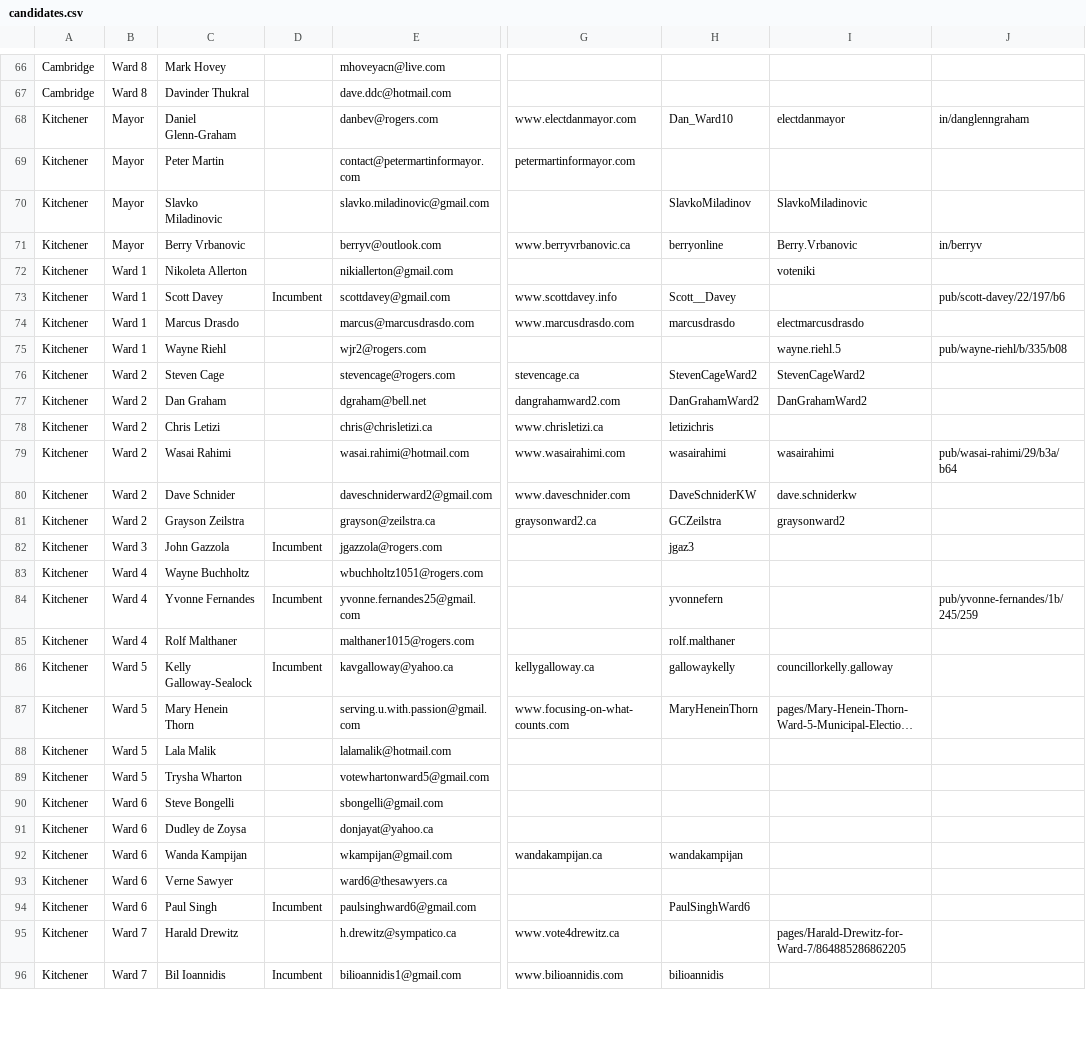
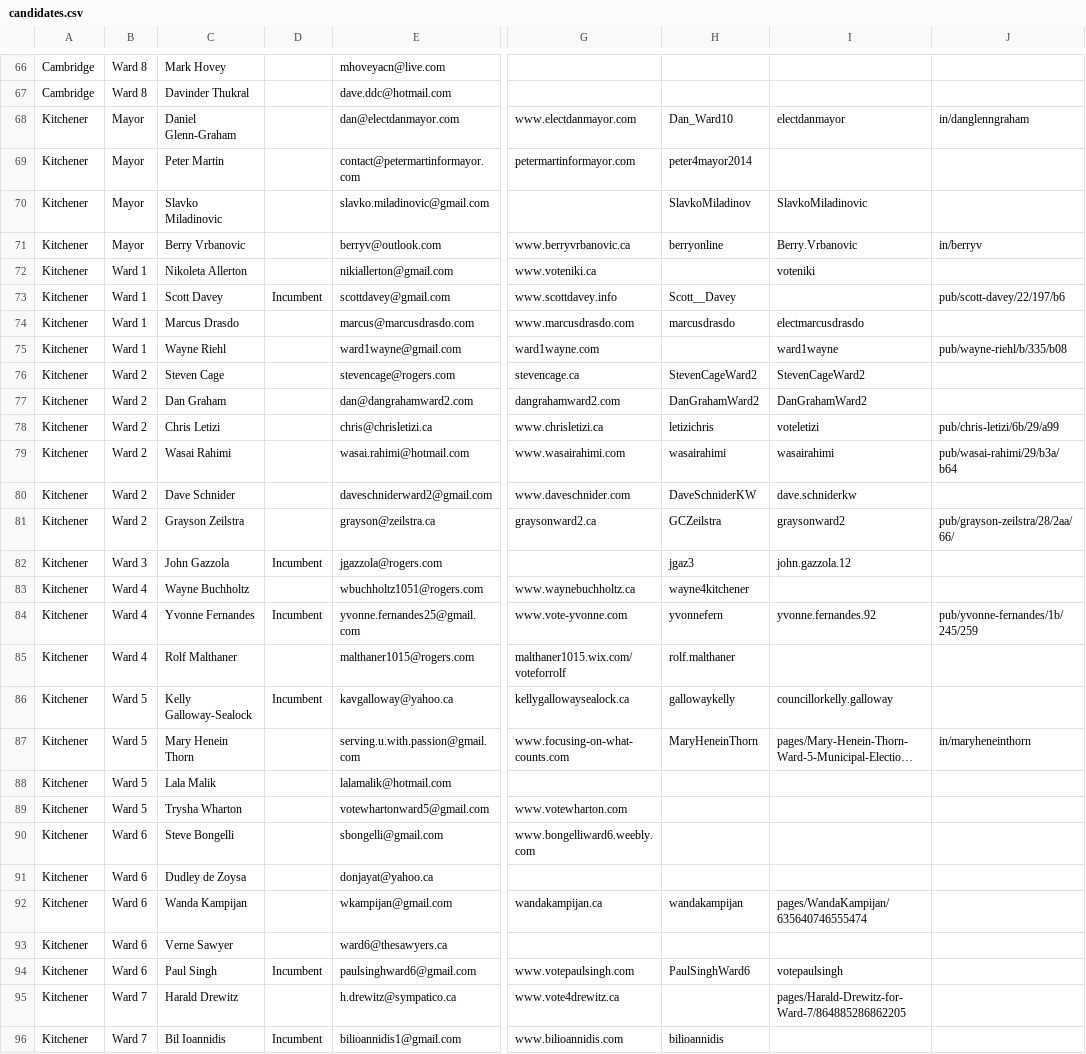
Before and after one commit to info-waterloo-region/election-2014, a CSV file: candidates.csv, drawn as a sheet; only a part is shown, gaps mark what is left out; long unchanged cells end in …; the diff covers the shown part only; the diff names each change by its address in the sheet, - before the commit and + after, or states it on an @@ line.

```diff
--- a/candidates.csv
+++ b/candidates.csv
-E68: danbev@rogers.com
+E68: dan@electdanmayor.com
-H69: (empty)
+H69: peter4mayor2014
-G72: (empty)
+G72: www.voteniki.ca
-E75: wjr2@rogers.com
+E75: ward1wayne@gmail.com
-G75: (empty)
+G75: ward1wayne.com
-I75: wayne.riehl.5
+I75: ward1wayne
-E77: dgraham@bell.net
+E77: dan@dangrahamward2.com
-I78: (empty)
+I78: voteletizi
-J78: (empty)
+J78: pub/chris-letizi/6b/29/a99
-J81: (empty)
+J81: pub/grayson-zeilstra/28/2aa/66/
-I82: (empty)
+I82: john.gazzola.12
-G83: (empty)
+G83: www.waynebuchholtz.ca
-H83: (empty)
+H83: wayne4kitchener
-G84: (empty)
+G84: www.vote-yvonne.com
-I84: (empty)
+I84: yvonne.fernandes.92
-G85: (empty)
+G85: malthaner1015.wix.com/voteforrolf
-G86: kellygalloway.ca
+G86: kellygallowaysealock.ca
-J87: (empty)
+J87: in/maryheneinthorn
-G89: (empty)
+G89: www.votewharton.com
-G90: (empty)
+G90: www.bongelliward6.weebly.com
-I92: (empty)
+I92: pages/WandaKampijan/635640746555474
-G94: (empty)
+G94: www.votepaulsingh.com
-I94: (empty)
+I94: votepaulsingh
```
Also changed, not shown: 14 edited cells elsewhere in this file, headlines.csv, 2 other files.
